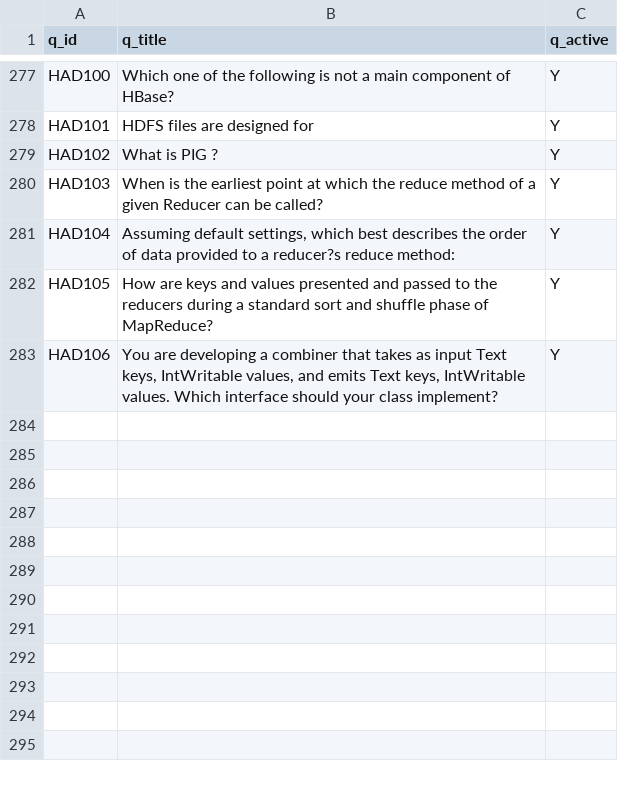
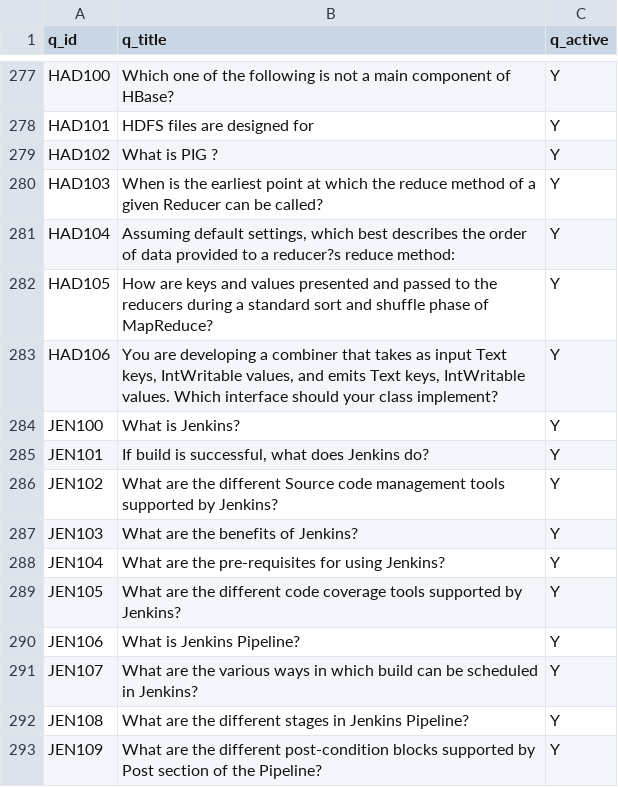
Before and after one commit to pKpallavi/Projectx, a CSV file: exam_question.csv, drawn as a sheet; only a part is shown, gaps mark what is left out; the diff names each change by its address in the sheet, - before the commit and + after, or states it on an @@ line.

```diff
--- a/exam_question.csv
+++ b/exam_question.csv
+row 284: JEN100 | What is Jenkins? | Y
+row 285: JEN101 | If build is successful, what does Jenkins do? | Y
+row 286: JEN102 | What are the different Source code management tools supported by Jenkins? | Y
+row 287: JEN103 | What are the benefits of Jenkins? | Y
+row 288: JEN104 | What are the pre-requisites for using Jenkins? | Y
+row 289: JEN105 | What are the different code coverage tools supported by Jenkins? | Y
+row 290: JEN106 | What is Jenkins Pipeline? | Y
+row 291: JEN107 | What are the various ways in which build can be scheduled in Jenkins? | Y
+row 292: JEN108 | What are the different stages in Jenkins Pipeline? | Y
+row 293: JEN109 | What are the different post-condition blocks supported by Post section of the Pipeline? | Y
```
Also changed, not shown: exam_level_question.csv, exam_option.csv, 2 other files.
